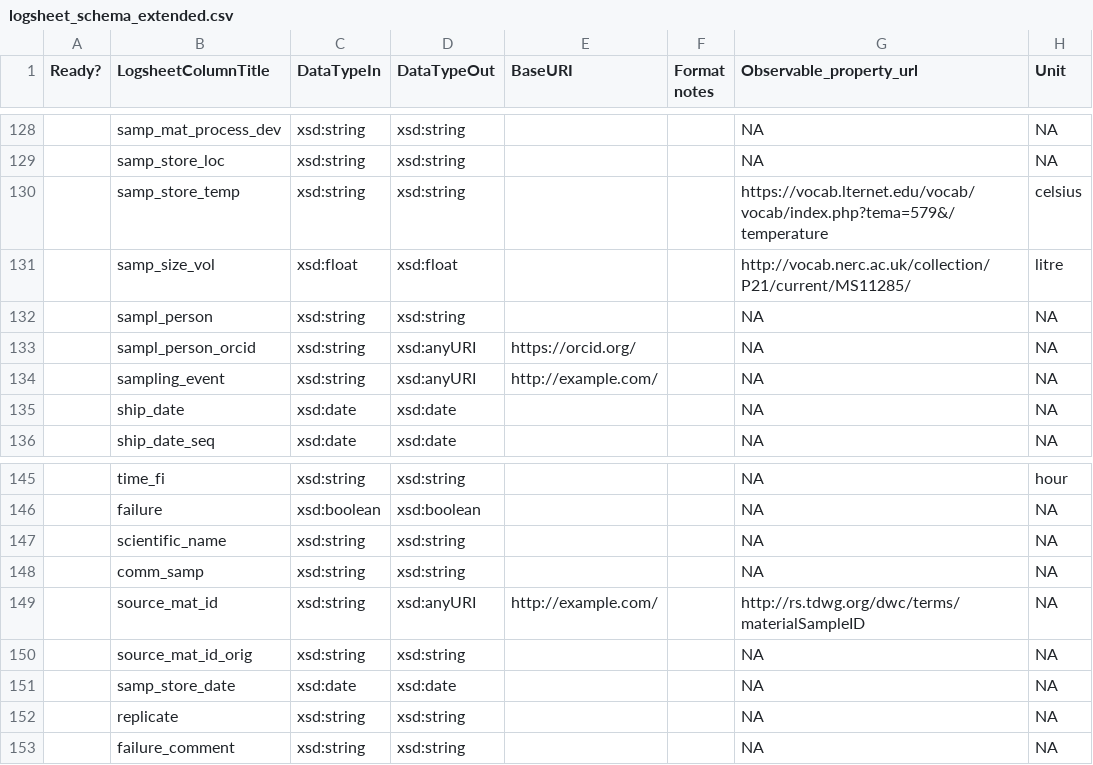
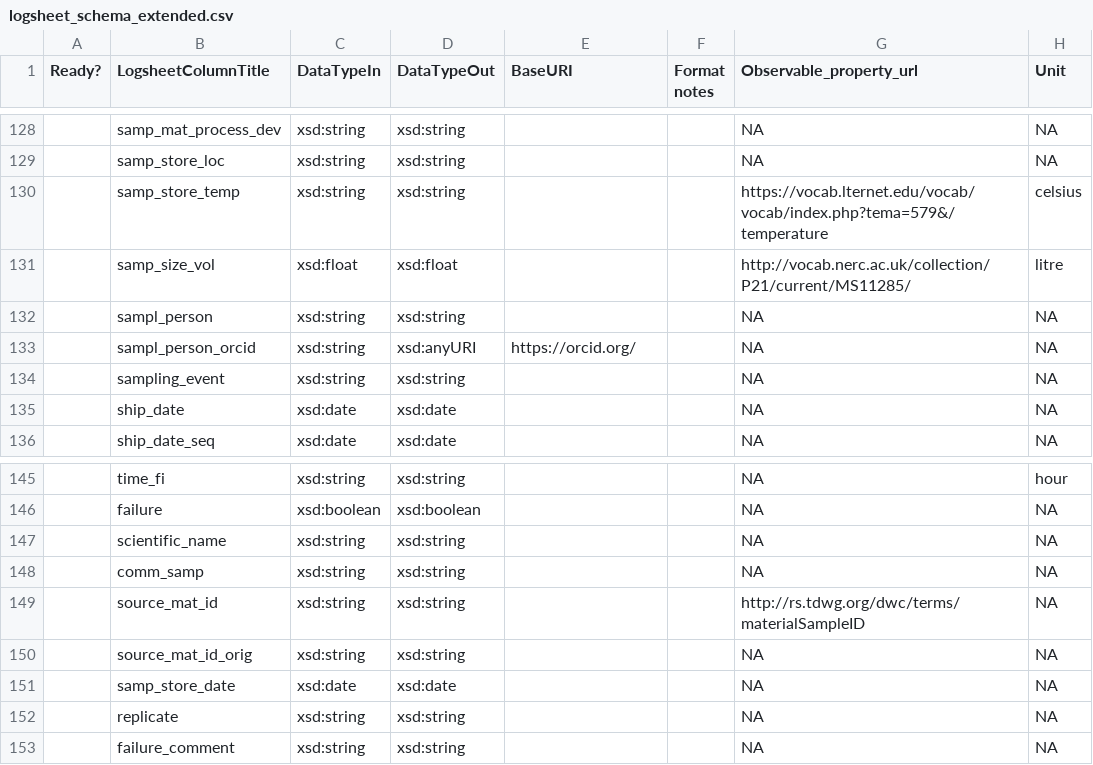
Before and after one commit to emo-bon/observatory-profile, a CSV file: logsheet_schema_extended.csv, drawn as a sheet; only a part is shown, gaps mark what is left out; the diff names each change by its address in the sheet, - before the commit and + after, or states it on an @@ line.

```diff
--- a/logsheet_schema_extended.csv
+++ b/logsheet_schema_extended.csv
-D134 (DataTypeOut): xsd:anyURI
+D134 (DataTypeOut): xsd:string
-E134 (BaseURI): http://example.com/
+E134 (BaseURI): (empty)
-D149 (DataTypeOut): xsd:anyURI
+D149 (DataTypeOut): xsd:string
-E149 (BaseURI): http://example.com/
+E149 (BaseURI): (empty)
```
Also changed, not shown: 2 other files.
